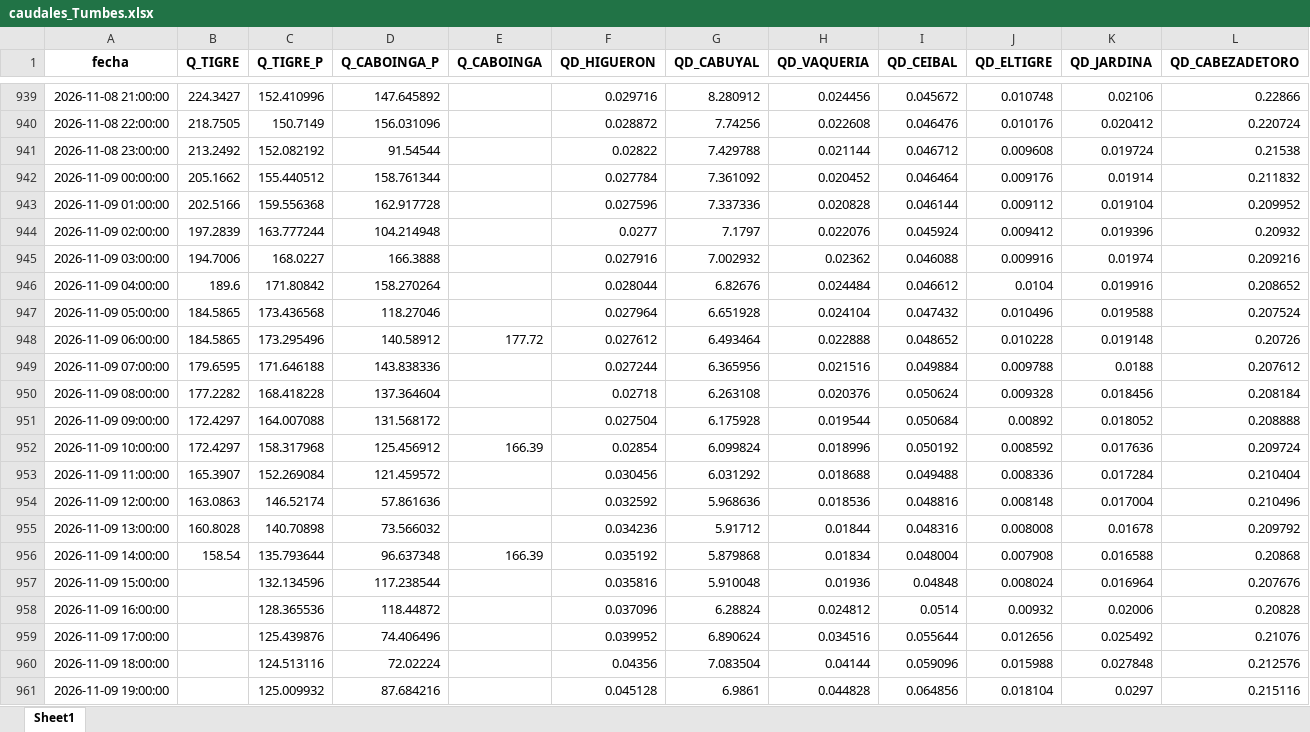
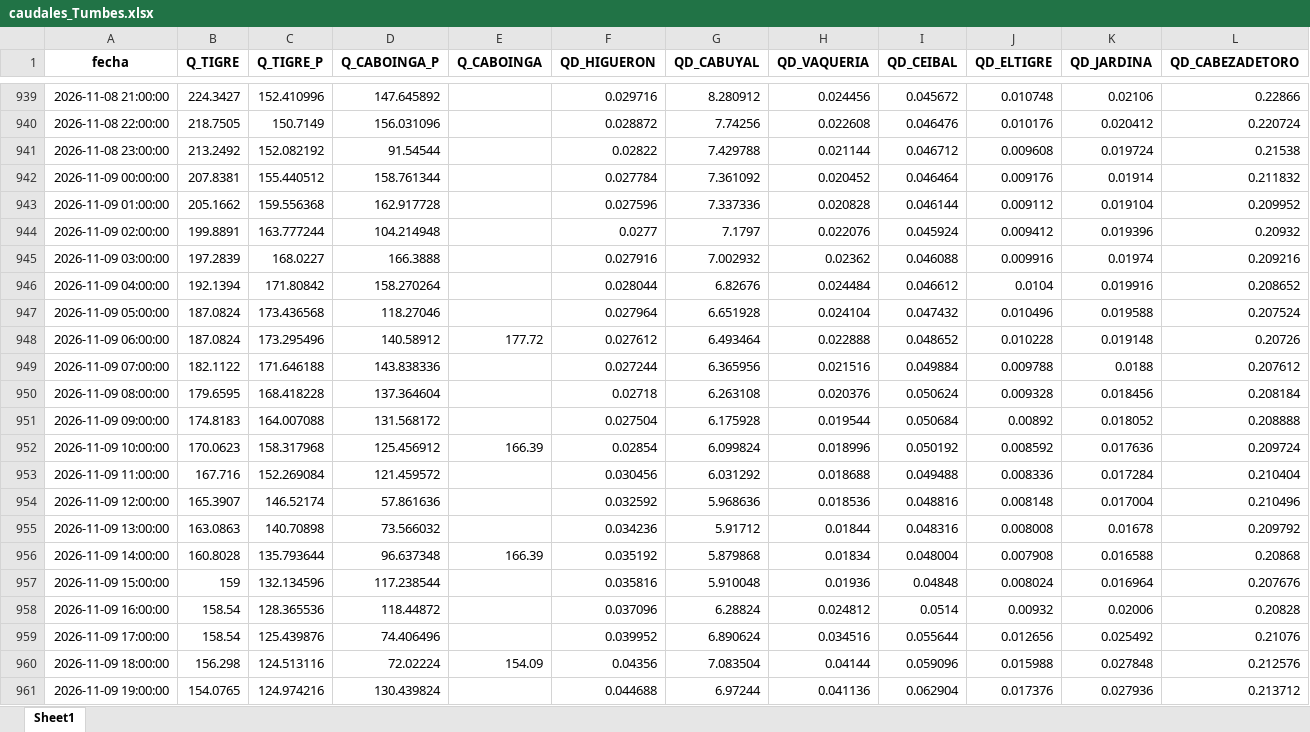
Before and after one commit to jamesvidalm/visor-Tumbes, an Excel workbook: data/caudales/caudales_Tumbes.xlsx, sheet Sheet1, drawn as a sheet; only a part is shown, gaps mark what is left out; values as stored, in another font and other column widths than the file's, no borders; the diff covers the shown part only; the diff names each change by its address in the sheet, - before the commit and + after, or states it on an @@ line.

Commit message:
Add files via upload

```diff
--- a/data/caudales/caudales_Tumbes.xlsx (sheet Sheet1)
+++ b/data/caudales/caudales_Tumbes.xlsx (sheet Sheet1)
-B942 (Q_TIGRE): 205.1662
+B942 (Q_TIGRE): 207.8381
-B943 (Q_TIGRE): 202.5166
+B943 (Q_TIGRE): 205.1662
-B944 (Q_TIGRE): 197.2839
+B944 (Q_TIGRE): 199.8891
-B945 (Q_TIGRE): 194.7006
+B945 (Q_TIGRE): 197.2839
-B946 (Q_TIGRE): 189.6
+B946 (Q_TIGRE): 192.1394
-B947:B948 (Q_TIGRE): 184.5865
+B947:B948 (Q_TIGRE): 187.0824
-B949 (Q_TIGRE): 179.6595
+B949 (Q_TIGRE): 182.1122
-B950 (Q_TIGRE): 177.2282
+B950 (Q_TIGRE): 179.6595
-B951 (Q_TIGRE): 172.4297
+B951 (Q_TIGRE): 174.8183
-B952 (Q_TIGRE): 172.4297
+B952 (Q_TIGRE): 170.0623
-B953 (Q_TIGRE): 165.3907
+B953 (Q_TIGRE): 167.716
-B954 (Q_TIGRE): 163.0863
+B954 (Q_TIGRE): 165.3907
-B955 (Q_TIGRE): 160.8028
+B955 (Q_TIGRE): 163.0863
-B956 (Q_TIGRE): 158.54
+B956 (Q_TIGRE): 160.8028
-B957 (Q_TIGRE): (empty)
+B957 (Q_TIGRE): 159
-B958:B959 (Q_TIGRE): (empty)
+B958:B959 (Q_TIGRE): 158.54
-B960 (Q_TIGRE): (empty)
+B960 (Q_TIGRE): 156.298
-E960 (Q_CABOINGA): (empty)
+E960 (Q_CABOINGA): 154.09
-B961 (Q_TIGRE): (empty)
+B961 (Q_TIGRE): 154.0765
-C961 (Q_TIGRE_P): 125.009932
+C961 (Q_TIGRE_P): 124.974216
-D961 (Q_CABOINGA_P): 87.684216
+D961 (Q_CABOINGA_P): 130.439824
-F961 (QD_HIGUERON): 0.045128
+F961 (QD_HIGUERON): 0.044688
-G961 (QD_CABUYAL): 6.9861
+G961 (QD_CABUYAL): 6.97244
-H961 (QD_VAQUERIA): 0.044828
+H961 (QD_VAQUERIA): 0.041136
-I961 (QD_CEIBAL): 0.064856
+I961 (QD_CEIBAL): 0.062904
-J961 (QD_ELTIGRE): 0.018104
+J961 (QD_ELTIGRE): 0.017376
-K961 (QD_JARDINA): 0.0297
+K961 (QD_JARDINA): 0.027936
-L961 (QD_CABEZADETORO): 0.215116
+L961 (QD_CABEZADETORO): 0.213712
```
Also changed, not shown: 17 added rows and 615 edited cells elsewhere in this sheet.
